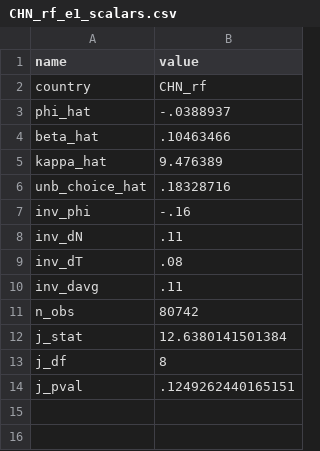
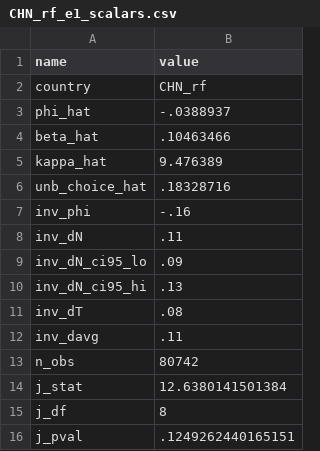
Before and after one commit to etjernst/ckt, a CSV file: RP7/output/counterfactual_inputs/CHN_rf_e1_scalars.csv, drawn as a sheet.

```diff
--- a/RP7/output/counterfactual_inputs/CHN_rf_e1_scalars.csv
+++ b/RP7/output/counterfactual_inputs/CHN_rf_e1_scalars.csv
@@ -8,2 +8,4 @@ inv_phi,-.16
 inv_dN,.11
+inv_dN_ci95_lo,.09
+inv_dN_ci95_hi,.13
 inv_dT,.08
```
Also changed, not shown: RP7/output/counterfactual_inputs/CHN_uf_e1_scalars.csv, RP7/output/counterfactual_results.csv, 5 other files.
